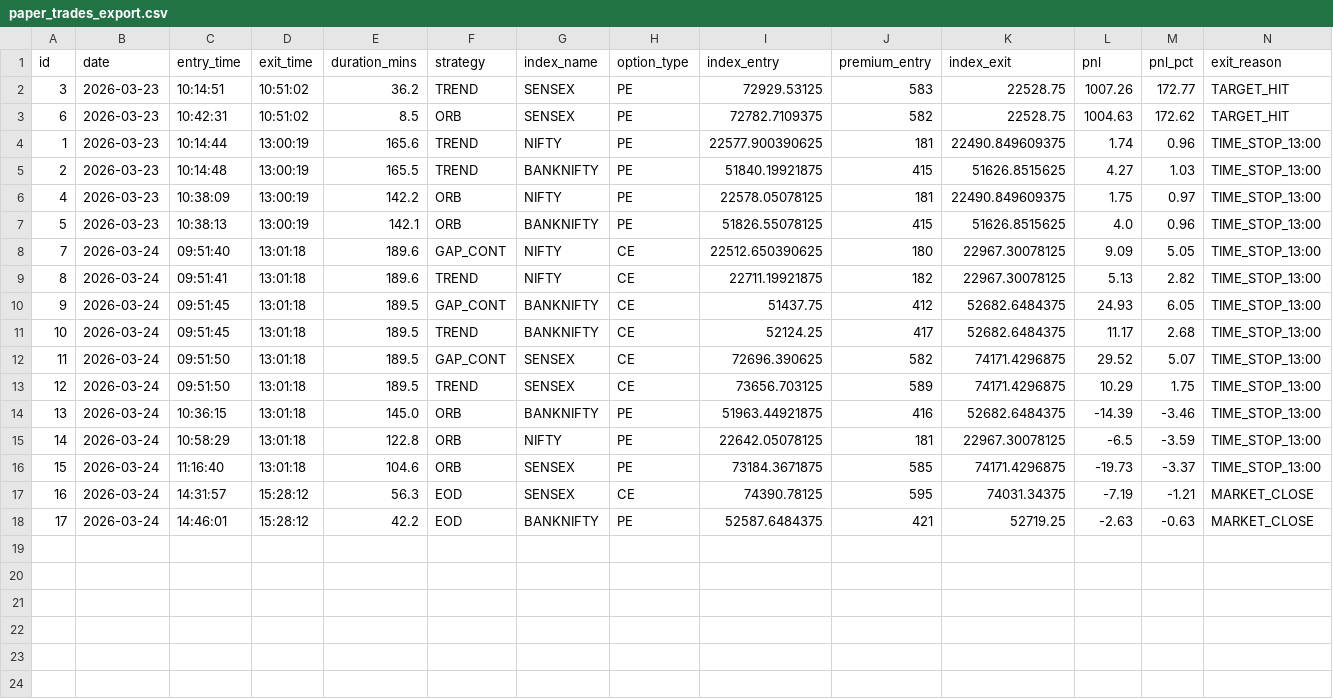
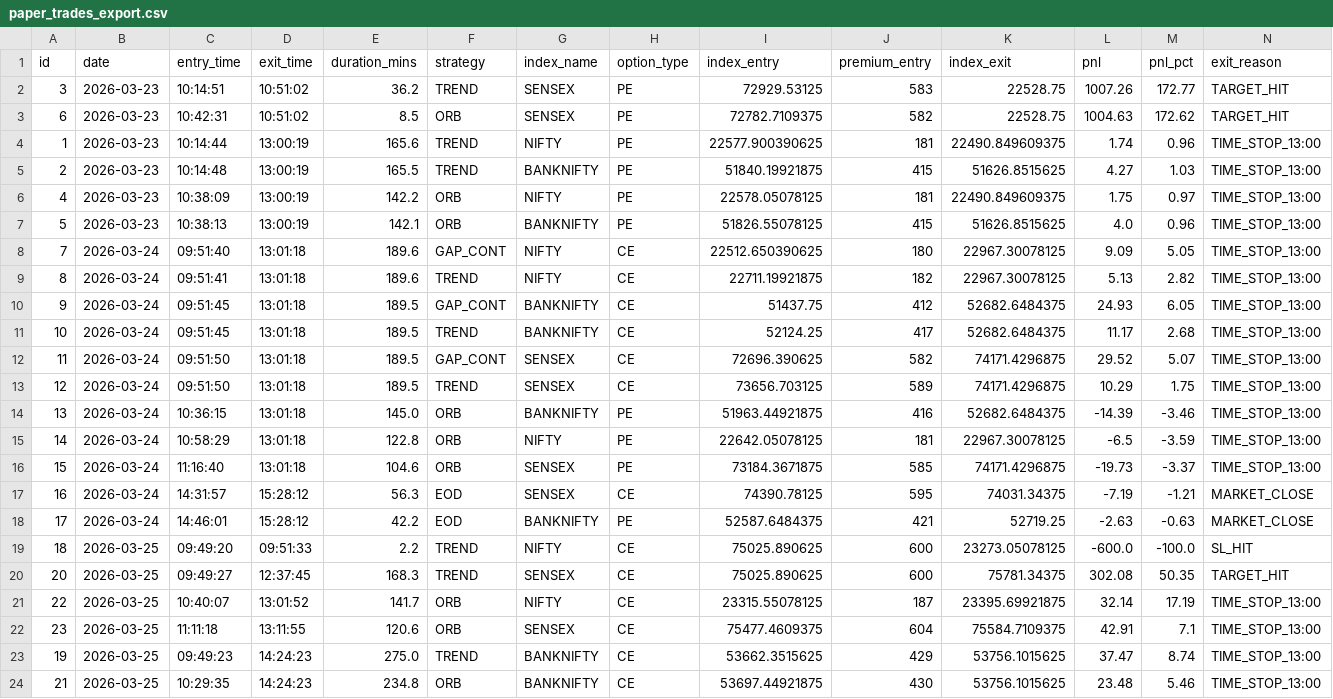
Before and after one commit to sumantamil/BOT, a CSV file: paper_trades_export.csv, drawn as a sheet; the diff names each change by its address in the sheet, - before the commit and + after, or states it on an @@ line.

```diff
--- a/paper_trades_export.csv
+++ b/paper_trades_export.csv
+row 19: 18 | 2026-03-25 | 09:49:20 | 09:51:33 | 2.2 | TREND | NIFTY | CE | 75025.890625 | 600 | 23273.05078125 | -600.0 | -100.0 | SL_HIT
+row 20: 20 | 2026-03-25 | 09:49:27 | 12:37:45 | 168.3 | TREND | SENSEX | CE | 75025.890625 | 600 | 75781.34375 | 302.08 | 50.35 | TARGET_HIT
+row 21: 22 | 2026-03-25 | 10:40:07 | 13:01:52 | 141.7 | ORB | NIFTY | CE | 23315.55078125 | 187 | 23395.69921875 | 32.14 | 17.19 | TIME_STOP_13:00
+row 22: 23 | 2026-03-25 | 11:11:18 | 13:11:55 | 120.6 | ORB | SENSEX | CE | 75477.4609375 | 604 | 75584.7109375 | 42.91 | 7.1 | TIME_STOP_13:00
+row 23: 19 | 2026-03-25 | 09:49:23 | 14:24:23 | 275.0 | TREND | BANKNIFTY | CE | 53662.3515625 | 429 | 53756.1015625 | 37.47 | 8.74 | TIME_STOP_13:00
+row 24: 21 | 2026-03-25 | 10:29:35 | 14:24:23 | 234.8 | ORB | BANKNIFTY | CE | 53697.44921875 | 430 | 53756.1015625 | 23.48 | 5.46 | TIME_STOP_13:00
```
Also changed, not shown: 1 other file.
